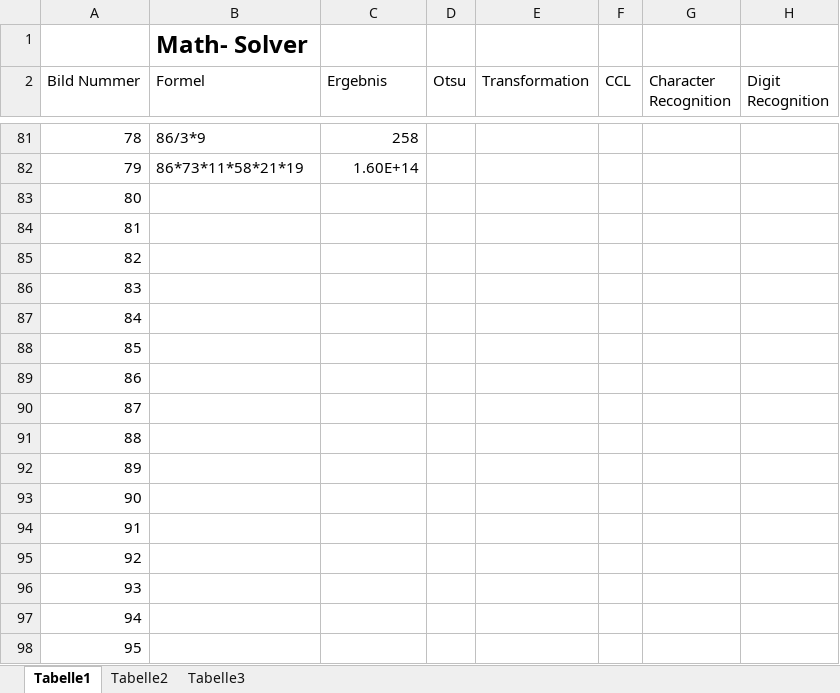
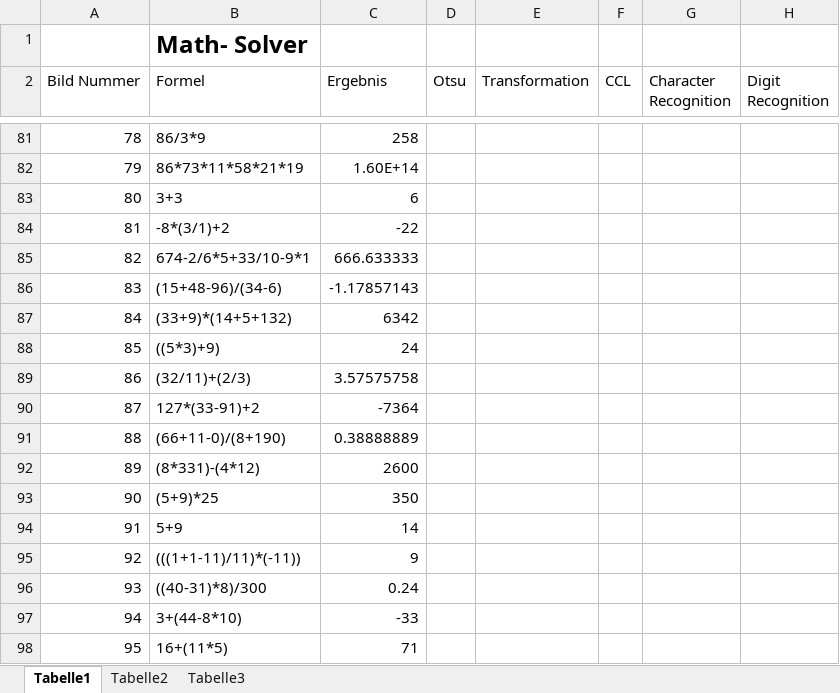
Before and after one commit to bzehet/edbv, an Excel workbook: code/testset/image_numbers.xlsx, sheet Tabelle1, drawn as a sheet; only a part is shown, gaps mark what is left out; values as stored, in another font and other column widths than the file's, no borders; the diff covers the shown part only; the diff names each change by its address in the sheet, - before the commit and + after, or states it on an @@ line.

Commit message:
formeln 80-99 übertragen

```diff
--- a/code/testset/image_numbers.xlsx (sheet Tabelle1)
+++ b/code/testset/image_numbers.xlsx (sheet Tabelle1)
-B83 (Formel): (empty)
+B83 (Formel): 3+3
-C83 (Ergebnis): (empty)
+C83 (Ergebnis): 6
-B84 (Formel): (empty)
+B84 (Formel): -8*(3/1)+2
-C84 (Ergebnis): (empty)
+C84 (Ergebnis): -22
-B85 (Formel): (empty)
+B85 (Formel): 674-2/6*5+33/10-9*1
-C85 (Ergebnis): (empty)
+C85 (Ergebnis): 666.633333
-B86 (Formel): (empty)
+B86 (Formel): (15+48-96)/(34-6)
-C86 (Ergebnis): (empty)
+C86 (Ergebnis): -1.17857143
-B87 (Formel): (empty)
+B87 (Formel): (33+9)*(14+5+132)
-C87 (Ergebnis): (empty)
+C87 (Ergebnis): 6342
-B88 (Formel): (empty)
+B88 (Formel): ((5*3)+9)
-C88 (Ergebnis): (empty)
+C88 (Ergebnis): 24
-B89 (Formel): (empty)
+B89 (Formel): (32/11)+(2/3)
-C89 (Ergebnis): (empty)
+C89 (Ergebnis): 3.57575758
-B90 (Formel): (empty)
+B90 (Formel): 127*(33-91)+2
-C90 (Ergebnis): (empty)
+C90 (Ergebnis): -7364
-B91 (Formel): (empty)
+B91 (Formel): (66+11-0)/(8+190)
-C91 (Ergebnis): (empty)
+C91 (Ergebnis): 0.38888889
-B92 (Formel): (empty)
+B92 (Formel): (8*331)-(4*12)
-C92 (Ergebnis): (empty)
+C92 (Ergebnis): 2600
-B93 (Formel): (empty)
+B93 (Formel): (5+9)*25
-C93 (Ergebnis): (empty)
+C93 (Ergebnis): 350
-B94 (Formel): (empty)
+B94 (Formel): 5+9
-C94 (Ergebnis): (empty)
+C94 (Ergebnis): 14
-B95 (Formel): (empty)
+B95 (Formel): (((1+1-11)/11)*(-11))
-C95 (Ergebnis): (empty)
+C95 (Ergebnis): 9
-B96 (Formel): (empty)
+B96 (Formel): ((40-31)*8)/300
-C96 (Ergebnis): (empty)
+C96 (Ergebnis): 0.24
-B97 (Formel): (empty)
+B97 (Formel): 3+(44-8*10)
-C97 (Ergebnis): (empty)
+C97 (Ergebnis): -33
-B98 (Formel): (empty)
+B98 (Formel): 16+(11*5)
-C98 (Ergebnis): (empty)
+C98 (Ergebnis): 71
```
Also changed, not shown: 8 edited cells elsewhere in this sheet.
